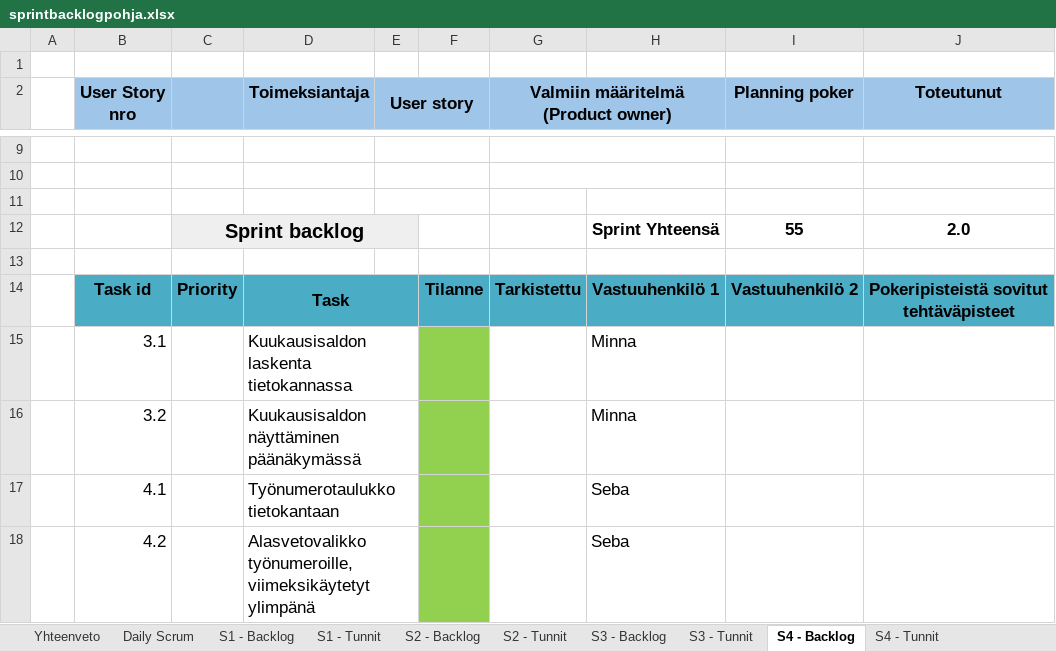
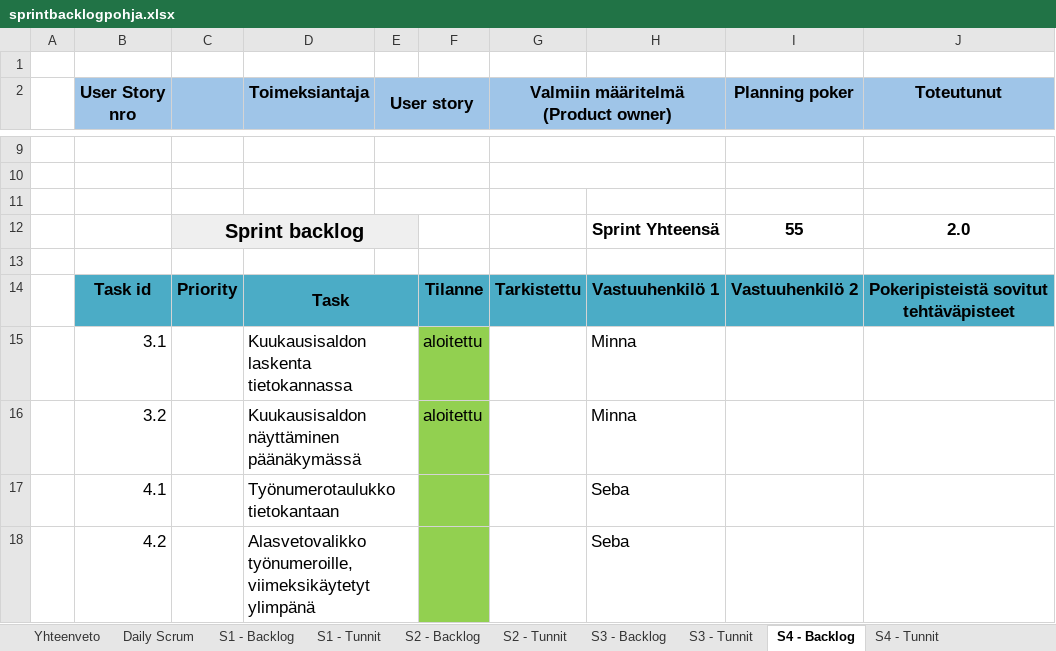
Before and after one commit to studbojers/Tyoajanseuranta, an Excel workbook: Scrum/sprintbacklogpohja.xlsx, sheet S4 - Backlog, drawn as a sheet; only a part is shown, gaps mark what is left out; values as stored, in another font and other column widths than the file's, no borders; the diff names each change by its address in the sheet, - before the commit and + after, or states it on an @@ line.

```diff
--- a/Scrum/sprintbacklogpohja.xlsx (sheet S4 - Backlog)
+++ b/Scrum/sprintbacklogpohja.xlsx (sheet S4 - Backlog)
-F15:F16: (empty)
+F15:F16: aloitettu
```
Also changed, not shown: sheet S3 - Tunnit, sheet S4 - Tunnit, sheet S2 - Tunnit, sheet S1 - Tunnit, sheet S1 - Backlog, sheet S3 - Backlog, charts or pictures, 2 other files.
